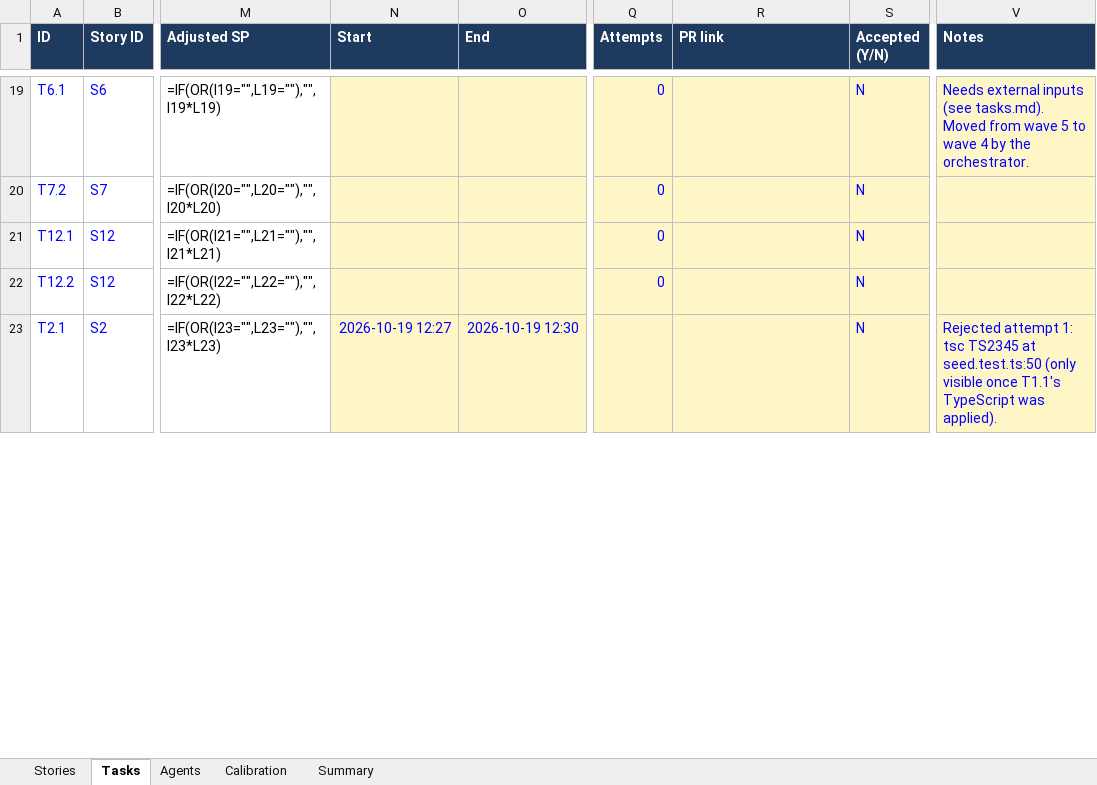
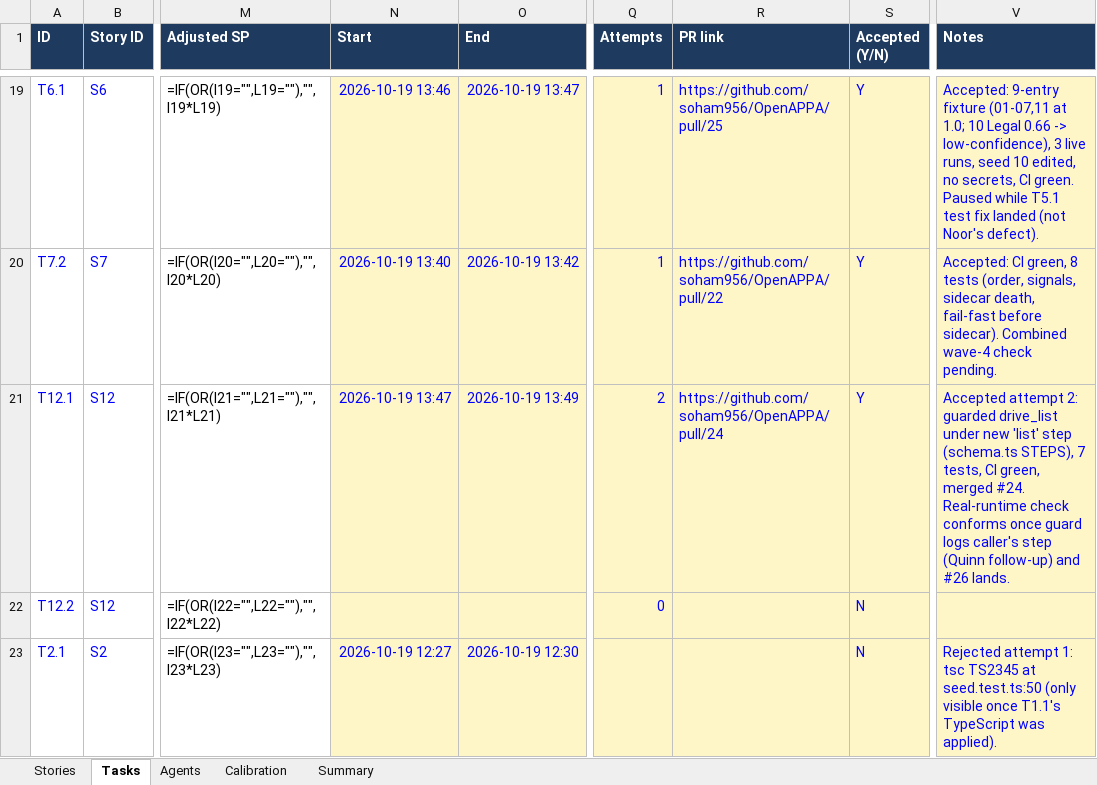
Before and after one commit to soham956/OpenAPPA, an Excel workbook: planning/Hashirai Clearance POC - Plan.xlsx, sheet Tasks, drawn as a sheet; only a part is shown, gaps mark what is left out; values as stored, in another font and other column widths than the file's, no borders; formulas without a stored value are shown as written; the diff covers the shown part only; the diff names each change by its address in the sheet, - before the commit and + after, or states it on an @@ line.

```diff
--- a/planning/Hashirai Clearance POC - Plan.xlsx (sheet Tasks)
+++ b/planning/Hashirai Clearance POC - Plan.xlsx (sheet Tasks)
-N19 (Start): (empty)
+N19 (Start): 2026-10-19 13:46
-O19 (End): (empty)
+O19 (End): 2026-10-19 13:47
-Q19:Q20 (Attempts): 0
+Q19:Q20 (Attempts): 1
-R19 (PR link): (empty)
+R19 (PR link): https://github.com/soham956/OpenAPPA/pull/25
-S19:S21 (Accepted (Y/N)): N
+S19:S21 (Accepted (Y/N)): Y
-V19 (Notes): Needs external inputs (see tasks.md). Moved from wave 5 to wave 4 by the orchestrator.
+V19 (Notes): Accepted: 9-entry fixture (01-07,11 at 1.0; 10 Legal 0.66 -> low-confidence), 3 live runs, seed 10 edited, no secrets, CI green. Paused while T5.1 test fix landed (not Noor's defect).
-N20 (Start): (empty)
+N20 (Start): 2026-10-19 13:40
-O20 (End): (empty)
+O20 (End): 2026-10-19 13:42
-R20 (PR link): (empty)
+R20 (PR link): https://github.com/soham956/OpenAPPA/pull/22
-V20 (Notes): (empty)
+V20 (Notes): Accepted: CI green, 8 tests (order, signals, sidecar death, fail-fast before sidecar). Combined wave-4 check pending.
-N21 (Start): (empty)
+N21 (Start): 2026-10-19 13:47
-O21 (End): (empty)
+O21 (End): 2026-10-19 13:49
-Q21 (Attempts): 0
+Q21 (Attempts): 2
-R21 (PR link): (empty)
+R21 (PR link): https://github.com/soham956/OpenAPPA/pull/24
-V21 (Notes): (empty)
+V21 (Notes): Accepted attempt 2: guarded drive_list under new 'list' step (schema.ts STEPS), 7 tests, CI green, merged #24. Real-runtime check conforms once guard logs caller's step (Quinn follow-up) and #26 lands.
```
Also changed, not shown: 6 added rows, 6 removed rows and 58 edited cells elsewhere in this sheet, sheet Stories, sheet Summary, 4 other files.
